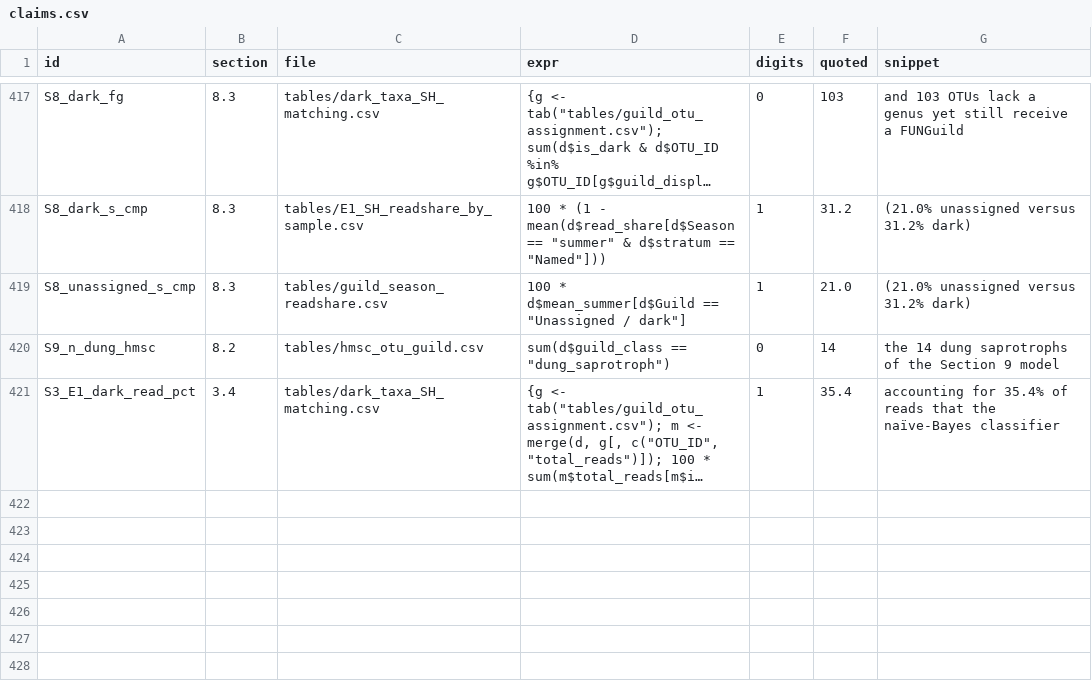
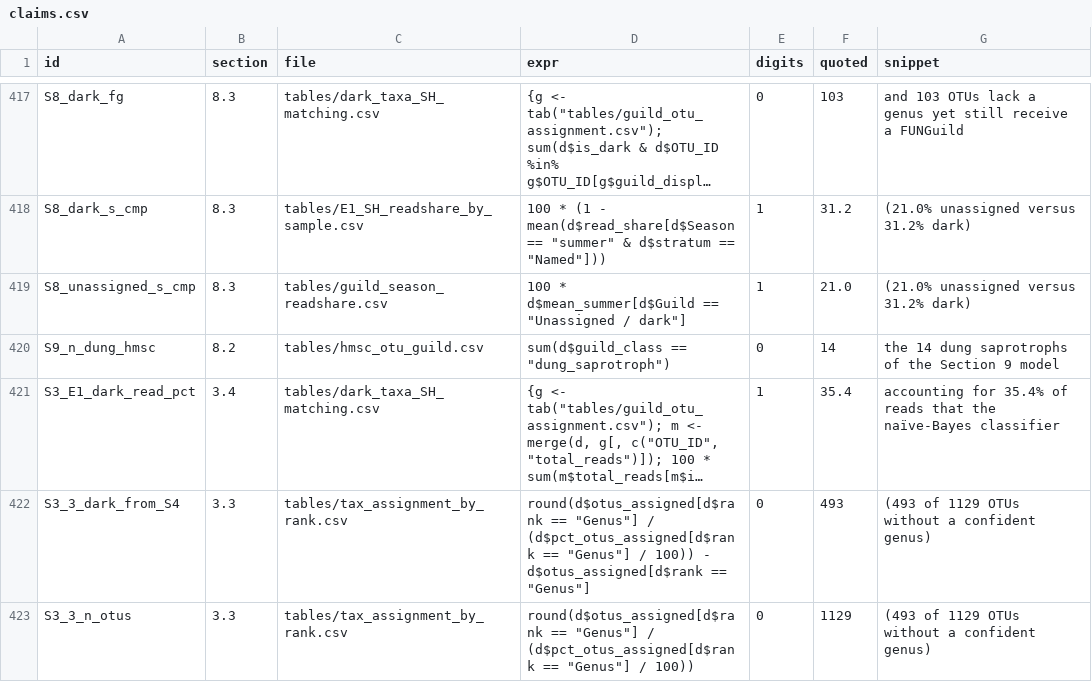
Before and after one commit to Ssangulo/Ptarmigan_fungi, a CSV file: repro/claims.csv, drawn as a sheet; only a part is shown, gaps mark what is left out; long unchanged cells end in …; the diff names each change by its address in the sheet, - before the commit and + after, or states it on an @@ line.

Commit message:
after merging main: script5 no longer stages the dropped xlsx; manifest gains tax_assignment_by_rank.csv (qmd:sec3-build); harness runs sec3-build; 2 claims for Section 3.3

```diff
--- a/repro/claims.csv
+++ b/repro/claims.csv
+row 422: S3_3_dark_from_S4 | 3.3 | tables/tax_assignment_by_rank.csv | round(d$otus_assigned[d$rank == "Genus"] / (d$pct_otus_assigned[d$rank == "Genus"] / 100)) - d$otus_assigned[d$rank == "Genus"] | 0 | 493 | (493 of 1129 OTUs without a confident genus)
+row 423: S3_3_n_otus | 3.3 | tables/tax_assignment_by_rank.csv | round(d$otus_assigned[d$rank == "Genus"] / (d$pct_otus_assigned[d$rank == "Genus"] / 100)) | 0 | 1129 | (493 of 1129 OTUs without a confident genus)
```
Also changed, not shown: repro/manifest.csv, 5 other files.
